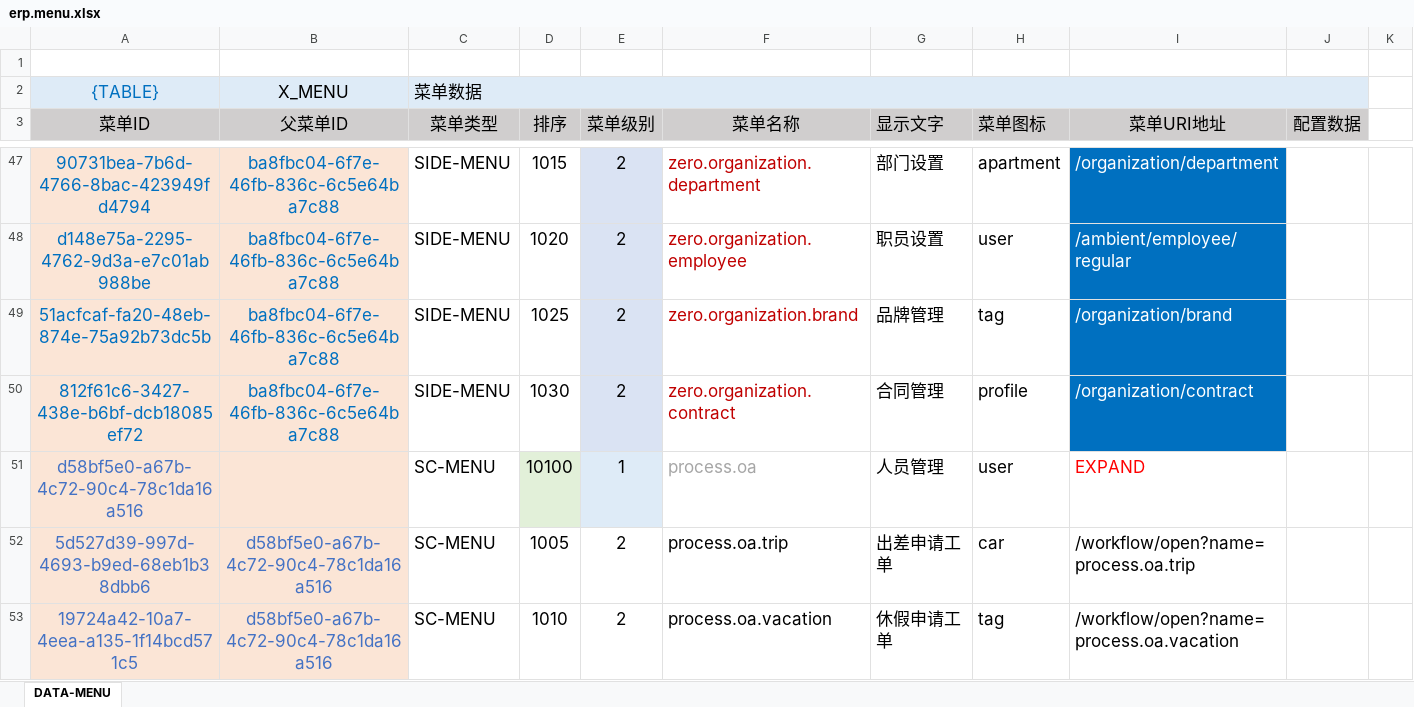
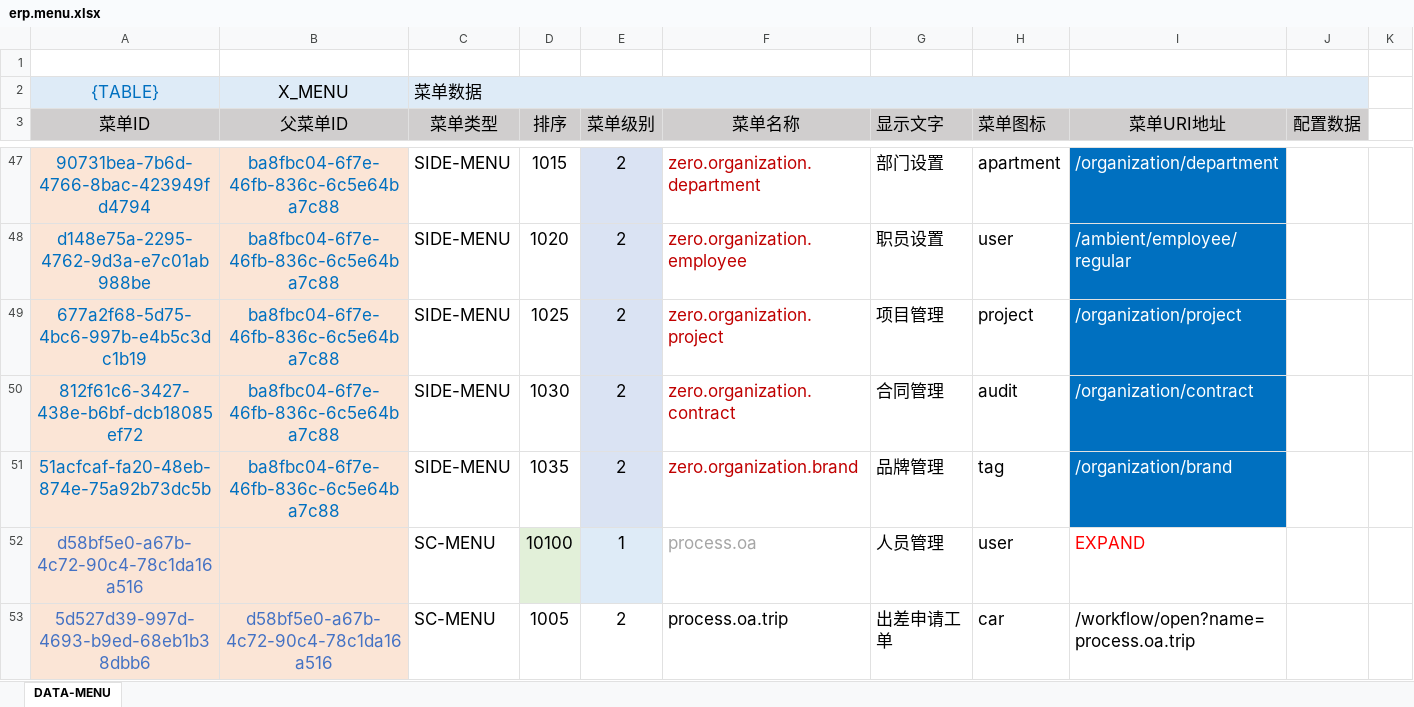
Before and after one commit to silentbalanceyh/vertx-zero, an Excel workbook: vertx-pin/zero-erp/src/main/resources/plugin/erp/oob/data/erp.menu.xlsx, sheet DATA-MENU, drawn as a sheet; only a part is shown, gaps mark what is left out; the shorter side is filled out with more unchanged rows; values as stored, in another font and other column widths than the file's, no borders; the diff names each change by its address in the sheet, - before the commit and + after, or states it on an @@ line.

```diff
--- a/vertx-pin/zero-erp/src/main/resources/plugin/erp/oob/data/erp.menu.xlsx (sheet DATA-MENU)
+++ b/vertx-pin/zero-erp/src/main/resources/plugin/erp/oob/data/erp.menu.xlsx (sheet DATA-MENU)
-A49 (菜单ID): 51acfcaf-fa20-48eb-874e-75a92b73dc5b
+A49 (菜单ID): 677a2f68-5d75-4bc6-997b-e4b5c3dc1b19
-F49 (菜单名称): zero.organization.brand
+F49 (菜单名称): zero.organization.project
-G49 (显示文字): 品牌管理
+G49 (显示文字): 项目管理
-H49 (菜单图标): tag
+H49 (菜单图标): project
-I49 (菜单URI地址): /organization/brand
+I49 (菜单URI地址): /organization/project
-H50 (菜单图标): profile
+H50 (菜单图标): audit
+row 51: 51acfcaf-fa20-48eb-874e-75a92b73dc5b | ba8fbc04-6f7e-46fb-836c-6c5e64ba7c88 | SIDE-MENU | 1035 | 2 | zero.organization.brand | 品牌管理 | tag | /organization/brand
```
Also changed, not shown: 1 other file.
